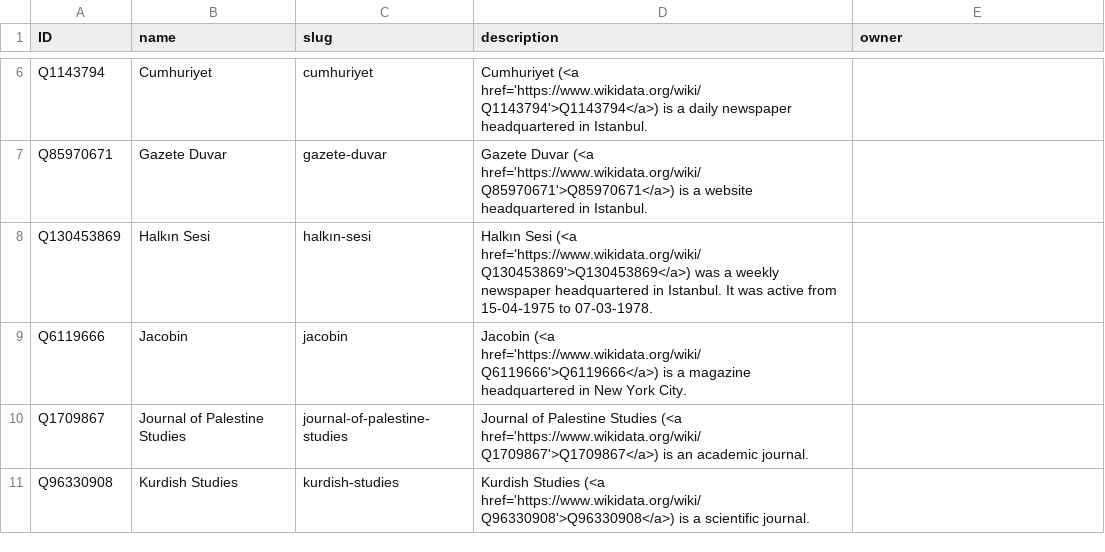
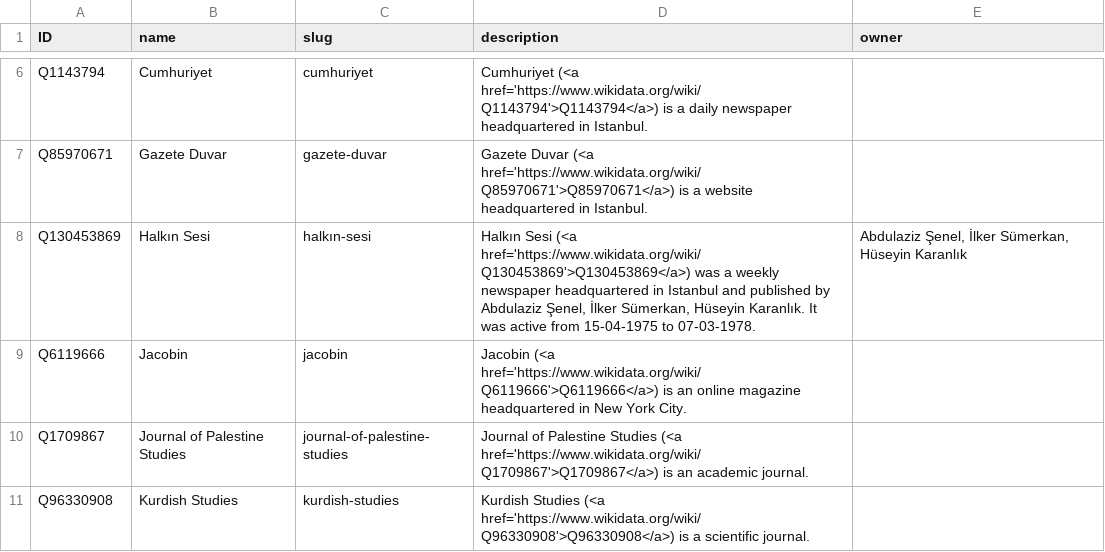
Before and after one commit to sol-idarities/Website-Taxonomies, a CSV file: taxonomy_publications.csv, drawn as a sheet; only a part is shown, gaps mark what is left out.

Commit message:
Update taxonomy_publications.csv

```diff
--- a/taxonomy_publications.csv
+++ b/taxonomy_publications.csv
@@ -7,4 +7,4 @@ Q1143794,Cumhuriyet,cumhuriyet,Cumhuriyet (<a href='https://www.wikidata.org/wik
 Q85970671,Gazete Duvar,gazete-duvar,Gazete Duvar (<a href='https://www.wikidata.org/wiki/Q85970671'>Q85970671</a>) is a website headquartered in Istanbul.,
-Q130453869,Halkın Sesi,halkın-sesi,Halkın Sesi (<a href='https://www.wikidata.org/wiki/Q130453869'>Q130453869</a>) was a weekly newspaper headquartered in Istanbul. It was active from 15-04-1975 to 07-03-1978.,
-Q6119666,Jacobin,jacobin,Jacobin (<a href='https://www.wikidata.org/wiki/Q6119666'>Q6119666</a>) is a magazine headquartered in New York City.,
+Q130453869,Halkın Sesi,halkın-sesi,"Halkın Sesi (<a href='https://www.wikidata.org/wiki/Q130453869'>Q130453869</a>) was a weekly newspaper headquartered in Istanbul and published by Abdulaziz Şenel, İlker Sümerkan, Hüseyin Karanlık. It was active from 15-04-1975 to 07-03-1978.","Abdulaziz Şenel, İlker Sümerkan, Hüseyin Karanlık"
+Q6119666,Jacobin,jacobin,Jacobin (<a href='https://www.wikidata.org/wiki/Q6119666'>Q6119666</a>) is an online magazine headquartered in New York City.,
 Q1709867,Journal of Palestine Studies,journal-of-palestine-studies,Journal of Palestine Studies (<a href='https://www.wikidata.org/wiki/Q1709867'>Q1709867</a>) is an academic journal.,
```
